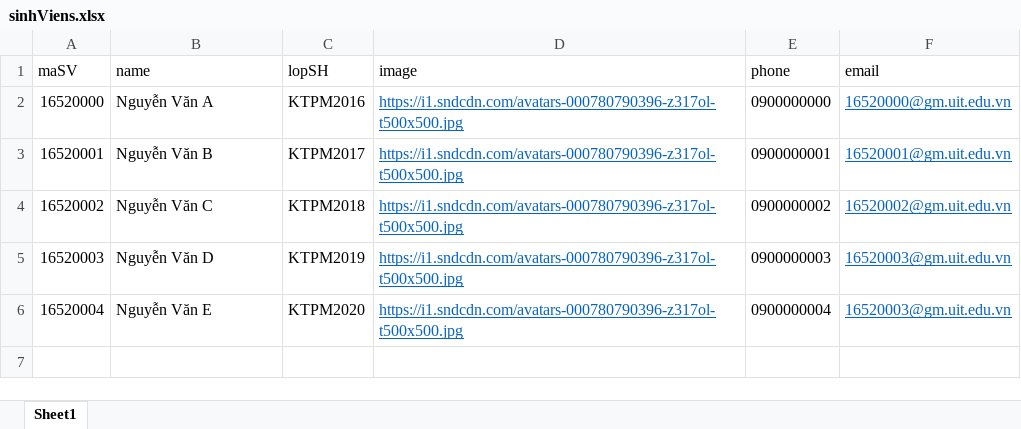
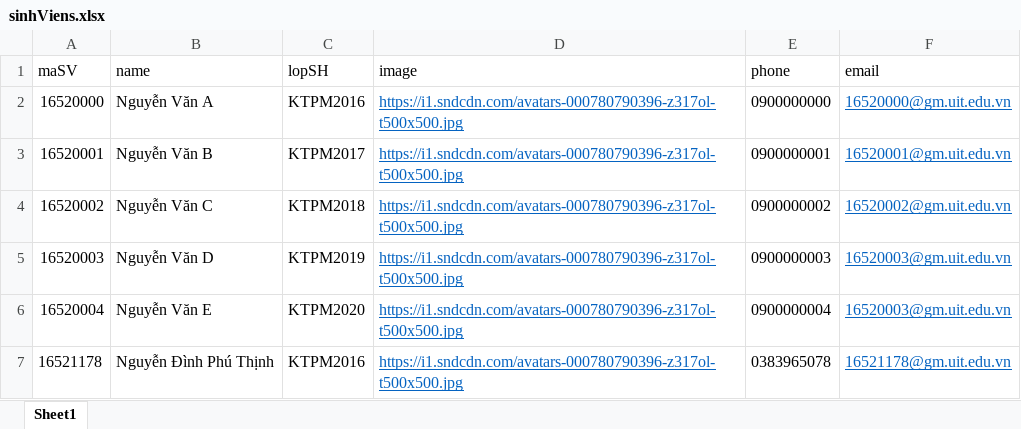
Before and after one commit to thinhndp/quan-ly-khoa-luan, an Excel workbook: server/sinhViens.xlsx, sheet Sheet1, drawn as a sheet; values as stored, in another font and other column widths than the file's, no borders; the diff names each change by its address in the sheet, - before the commit and + after, or states it on an @@ line.

Commit message:
Link User with SinhVien/GiangVien when logging in

```diff
--- a/server/sinhViens.xlsx (sheet Sheet1)
+++ b/server/sinhViens.xlsx (sheet Sheet1)
+row 7: 16521178 | Nguyễn Đình Phú Thịnh | KTPM2016 | https://i1.sndcdn.com/avatars-000780790396-z317ol-t500x500.jpg | 0383965078 | 16521178@gm.uit.edu.vn
```
Also changed, not shown: 7 other files.
